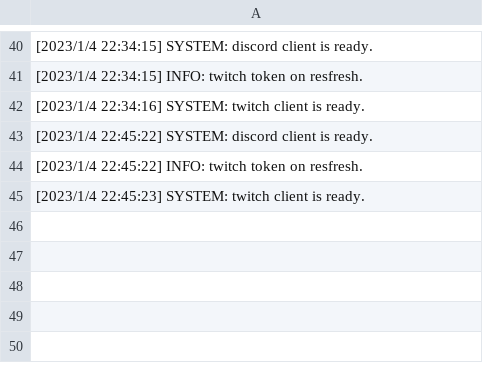
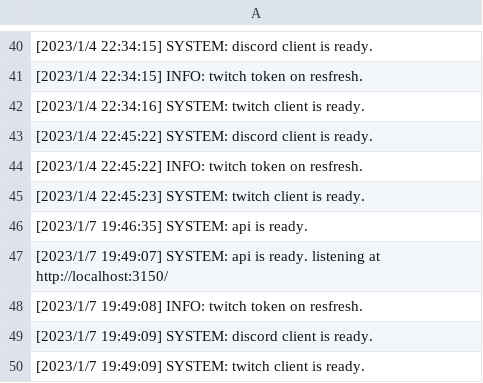
Before and after one commit to suzuki3jp/ArikenCompany-old, a CSV file: src/data/log/log.csv, drawn as a sheet; only a part is shown, gaps mark what is left out; the diff names each change by its address in the sheet, - before the commit and + after, or states it on an @@ line.

```diff
--- a/src/data/log/log.csv
+++ b/src/data/log/log.csv
+row 46: [2023/1/7 19:46:35] SYSTEM: api is ready.
+row 47: [2023/1/7 19:49:07] SYSTEM: api is ready. listening at http://localhost:3150/
+row 48: [2023/1/7 19:49:08] INFO: twitch token on resfresh.
+row 49: [2023/1/7 19:49:09] SYSTEM: discord client is ready.
+row 50: [2023/1/7 19:49:09] SYSTEM: twitch client is ready.
```
Also changed, not shown: 9 other files.
